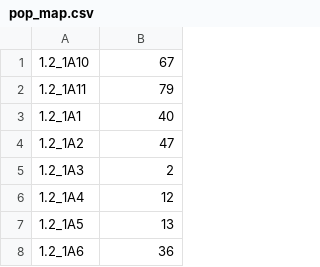
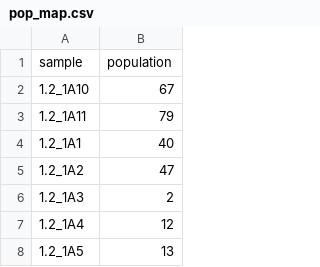
Before and after one commit to sbreitbart/to_bioinf, a CSV file: genomic_resources/original_sample_info/pop_map.csv, drawn as a sheet; only a part is shown; the shorter side is filled out with more unchanged rows.

```diff
--- a/genomic_resources/original_sample_info/pop_map.csv
+++ b/genomic_resources/original_sample_info/pop_map.csv
@@ -1 +1,2 @@
+sample,population
 1.2_1A10,67
```
Also changed, not shown: 5 other files.
